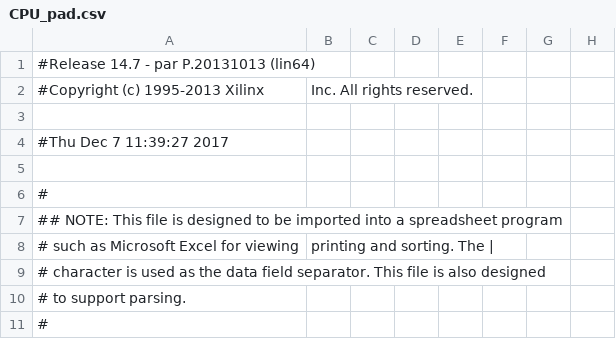
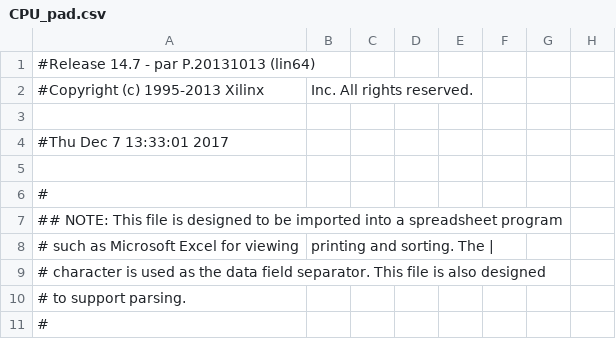
Before and after one commit to cjswindle/CPU, a CSV file: assignment_3/CPU_pad.csv, drawn as a sheet; only a part is shown; the diff names each change by its address in the sheet, - before the commit and + after, or states it on an @@ line.

```diff
--- a/assignment_3/CPU_pad.csv
+++ b/assignment_3/CPU_pad.csv
-A4: #Thu Dec 7 11:39:27 2017
+A4: #Thu Dec 7 13:33:01 2017
```
Also changed, not shown: 54 other files.
